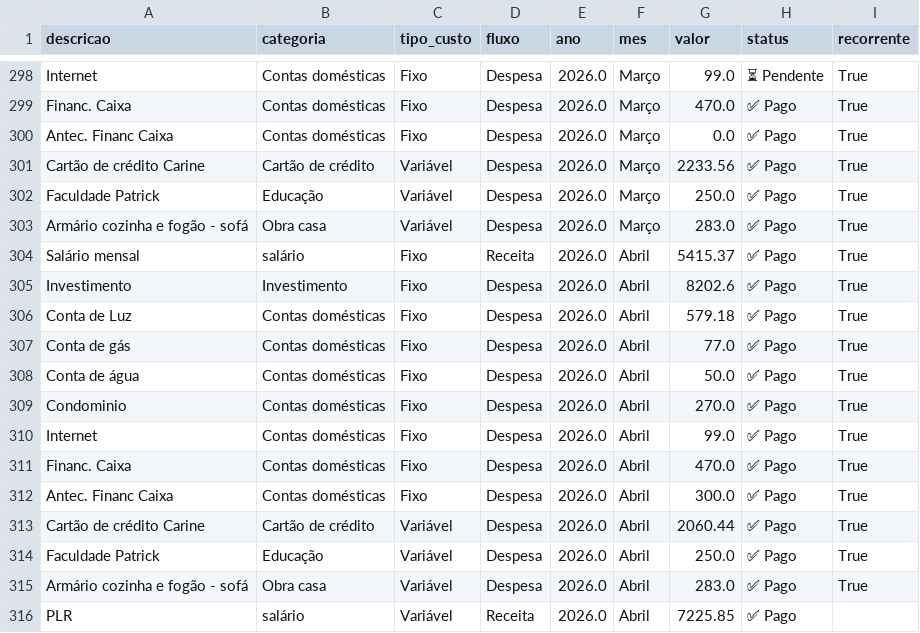
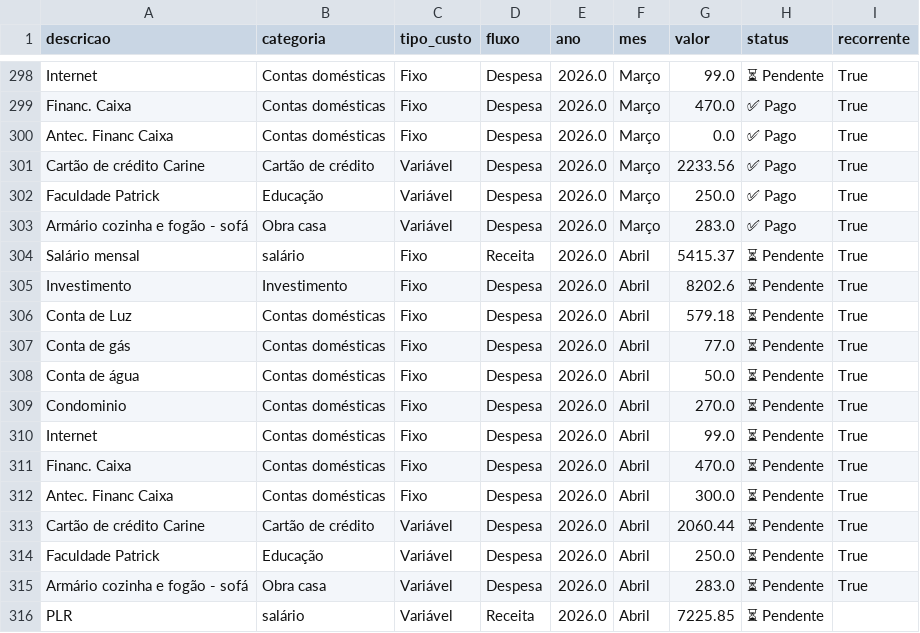
Before and after one commit to PatrickBravo10/Investimentos, a CSV file: gastos.csv, drawn as a sheet; only a part is shown, gaps mark what is left out.

Commit message:
Save Abril

```diff
--- a/gastos.csv
+++ b/gastos.csv
@@ -303,14 +303,14 @@ Faculdade Patrick,Educação,Variável,Despesa,2026.0,Março,250.0,✅ Pago,True
 Armário cozinha e fogão - sofá,Obra casa,Variável,Despesa,2026.0,Março,283.0,✅ Pago,True
-Salário mensal,salário,Fixo,Receita,2026.0,Abril,5415.37,✅ Pago,True
-Investimento,Investimento,Fixo,Despesa,2026.0,Abril,8202.6,✅ Pago,True
-Conta de Luz,Contas domésticas,Fixo,Despesa,2026.0,Abril,579.18,✅ Pago,True
-Conta de gás,Contas domésticas,Fixo,Despesa,2026.0,Abril,77.0,✅ Pago,True
-Conta de água,Contas domésticas,Fixo,Despesa,2026.0,Abril,50.0,✅ Pago,True
-Condominio,Contas domésticas,Fixo,Despesa,2026.0,Abril,270.0,✅ Pago,True
-Internet,Contas domésticas,Fixo,Despesa,2026.0,Abril,99.0,✅ Pago,True
-Financ. Caixa,Contas domésticas,Fixo,Despesa,2026.0,Abril,470.0,✅ Pago,True
-Antec. Financ Caixa,Contas domésticas,Fixo,Despesa,2026.0,Abril,300.0,✅ Pago,True
-Cartão de crédito Carine,Cartão de crédito,Variável,Despesa,2026.0,Abril,2060.44,✅ Pago,True
-Faculdade Patrick,Educação,Variável,Despesa,2026.0,Abril,250.0,✅ Pago,True
-Armário cozinha e fogão - sofá,Obra casa,Variável,Despesa,2026.0,Abril,283.0,✅ Pago,True
-PLR,salário,Variável,Receita,2026.0,Abril,7225.85,✅ Pago,
+Salário mensal,salário,Fixo,Receita,2026.0,Abril,5415.37,⏳ Pendente,True
+Investimento,Investimento,Fixo,Despesa,2026.0,Abril,8202.6,⏳ Pendente,True
+Conta de Luz,Contas domésticas,Fixo,Despesa,2026.0,Abril,579.18,⏳ Pendente,True
+Conta de gás,Contas domésticas,Fixo,Despesa,2026.0,Abril,77.0,⏳ Pendente,True
+Conta de água,Contas domésticas,Fixo,Despesa,2026.0,Abril,50.0,⏳ Pendente,True
+Condominio,Contas domésticas,Fixo,Despesa,2026.0,Abril,270.0,⏳ Pendente,True
+Internet,Contas domésticas,Fixo,Despesa,2026.0,Abril,99.0,⏳ Pendente,True
+Financ. Caixa,Contas domésticas,Fixo,Despesa,2026.0,Abril,470.0,⏳ Pendente,True
+Antec. Financ Caixa,Contas domésticas,Fixo,Despesa,2026.0,Abril,300.0,⏳ Pendente,True
+Cartão de crédito Carine,Cartão de crédito,Variável,Despesa,2026.0,Abril,2060.44,⏳ Pendente,True
+Faculdade Patrick,Educação,Variável,Despesa,2026.0,Abril,250.0,⏳ Pendente,True
+Armário cozinha e fogão - sofá,Obra casa,Variável,Despesa,2026.0,Abril,283.0,⏳ Pendente,True
+PLR,salário,Variável,Receita,2026.0,Abril,7225.85,⏳ Pendente,
```
